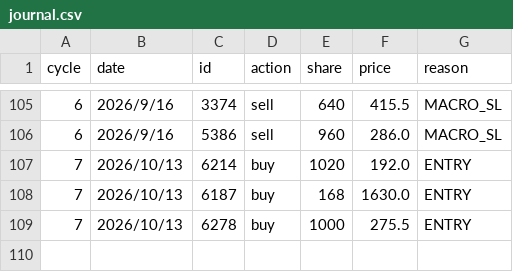
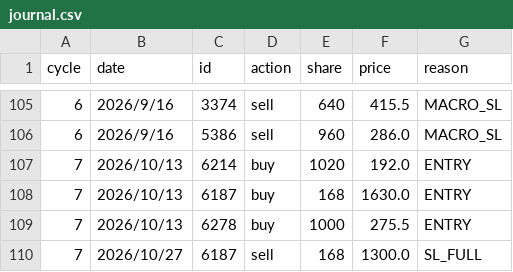
Before and after one commit to peter613/kitsune_stock_system, a CSV file: fund_stock/management/journal/journal.csv, drawn as a sheet; only a part is shown, gaps mark what is left out.

```diff
--- a/fund_stock/management/journal/journal.csv
+++ b/fund_stock/management/journal/journal.csv
@@ -109 +109,2 @@
 7,2026/10/13,6278,buy,1000,275.5,ENTRY
+7,2026/10/27,6187,sell,168,1300.0,SL_FULL
```
Also changed, not shown: market_data/data/holidays.csv.
